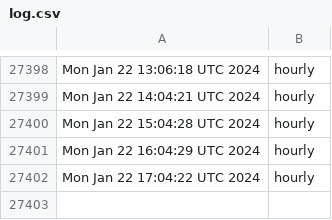
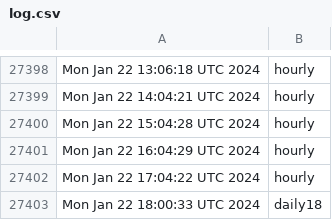
Before and after one commit to briancohan/gha-cron-demo, a CSV file: log.csv, drawn as a sheet; only a part is shown, gaps mark what is left out; the diff names each change by its address in the sheet, - before the commit and + after, or states it on an @@ line.

```diff
--- a/log.csv
+++ b/log.csv
+row 27403: Mon Jan 22 18:00:33 UTC 2024 | daily18
```
Also changed, not shown: 1 other file.
